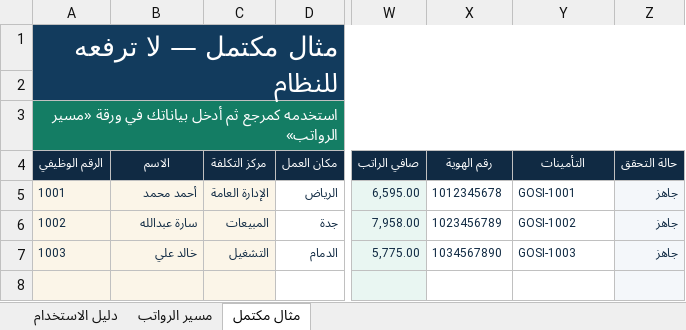
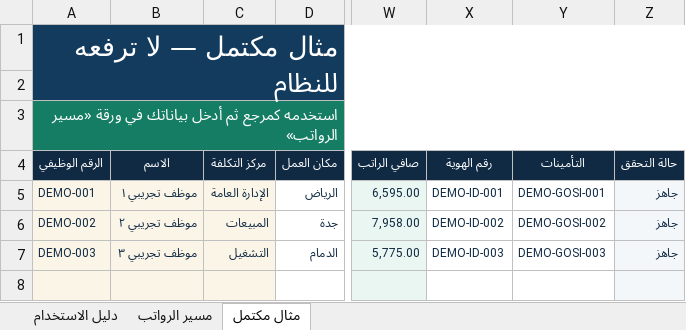
Before and after one commit to ahmadmdm/hr-saudi-arabia-erpnext, an Excel workbook: saudi_hr/public/templates/professional_payroll_import_template.xlsx, sheet مثال مكتمل, drawn as a sheet; only a part is shown, gaps mark what is left out; values as stored, in another font and other column widths than the file's, no borders; conditional formats not drawn; the diff names each change by its address in the sheet, - before the commit and + after, or states it on an @@ line.

Commit message:
fix(template): anonymize all payroll example identities

```diff
--- a/saudi_hr/public/templates/professional_payroll_import_template.xlsx (sheet مثال مكتمل)
+++ b/saudi_hr/public/templates/professional_payroll_import_template.xlsx (sheet مثال مكتمل)
-A5 (الرقم الوظيفي): 1001
+A5 (الرقم الوظيفي): DEMO-001
-B5 (الاسم): أحمد محمد
+B5 (الاسم): موظف تجريبي ١
-X5 (رقم الهوية): 1012345678
+X5 (رقم الهوية): DEMO-ID-001
-Y5 (التأمينات): GOSI-1001
+Y5 (التأمينات): DEMO-GOSI-001
-A6 (الرقم الوظيفي): 1002
+A6 (الرقم الوظيفي): DEMO-002
-B6 (الاسم): سارة عبدالله
+B6 (الاسم): موظف تجريبي ٢
-X6 (رقم الهوية): 1023456789
+X6 (رقم الهوية): DEMO-ID-002
-Y6 (التأمينات): GOSI-1002
+Y6 (التأمينات): DEMO-GOSI-002
-A7 (الرقم الوظيفي): 1003
+A7 (الرقم الوظيفي): DEMO-003
-B7 (الاسم): خالد علي
+B7 (الاسم): موظف تجريبي ٣
-X7 (رقم الهوية): 1034567890
+X7 (رقم الهوية): DEMO-ID-003
-Y7 (التأمينات): GOSI-1003
+Y7 (التأمينات): DEMO-GOSI-003
```
Also changed, not shown: 2 other files.
